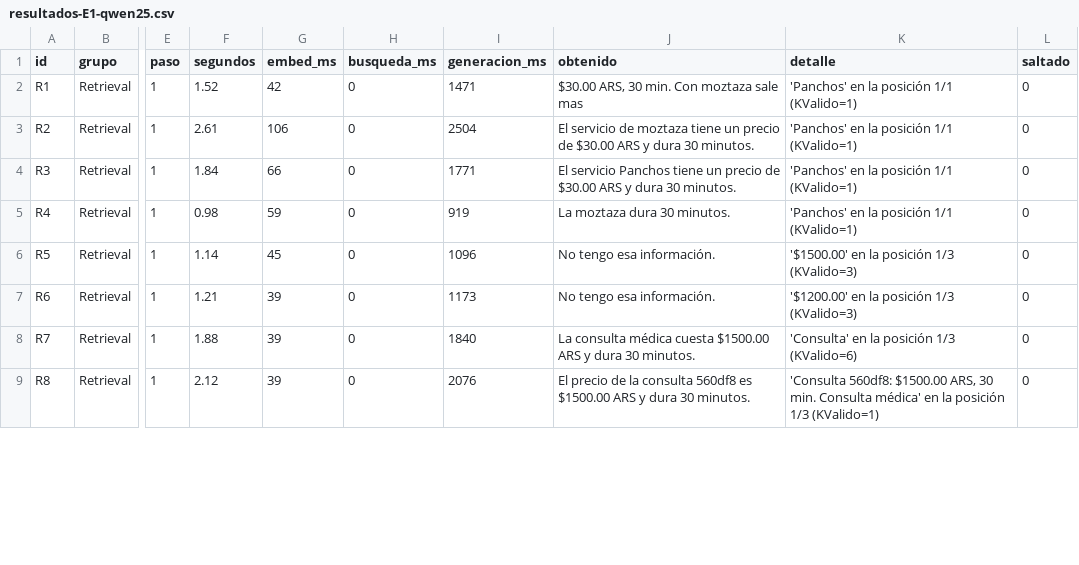
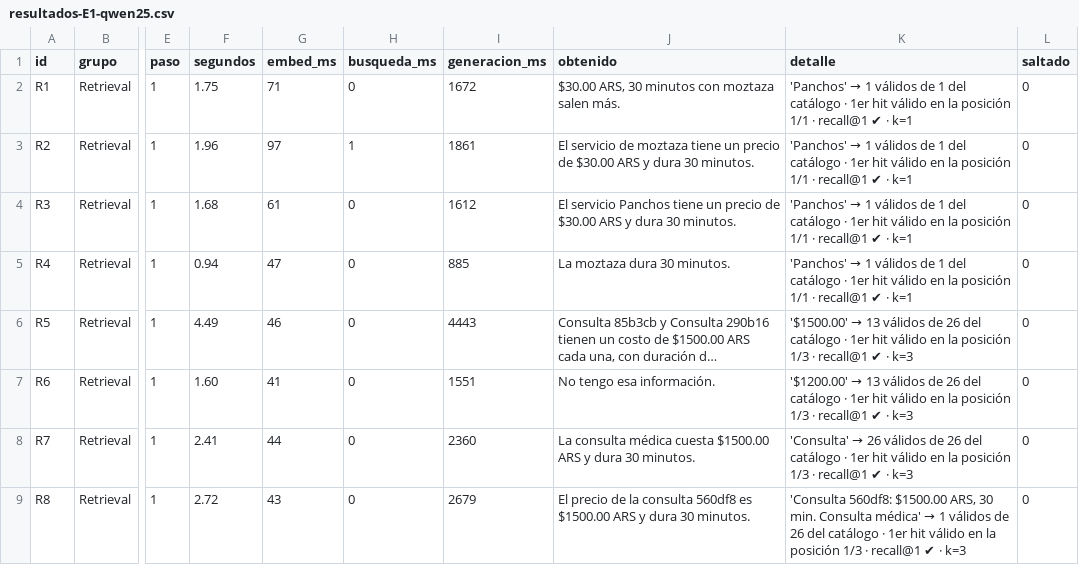
Before and after one commit to LucasFernandez94/Practica9.EvaluacionRag, a CSV file: resultados-E1-qwen25.csv, drawn as a sheet; only a part is shown, gaps mark what is left out; the diff covers the shown part only; the diff names each change by its address in the sheet, - before the commit and + after, or states it on an @@ line.

```diff
--- a/resultados-E1-qwen25.csv
+++ b/resultados-E1-qwen25.csv
-F2 (segundos): 1.52
+F2 (segundos): 1.75
-G2 (embed_ms): 42
+G2 (embed_ms): 71
-I2 (generacion_ms): 1471
+I2 (generacion_ms): 1672
-J2 (obtenido): $30.00 ARS, 30 min. Con moztaza sale mas
+J2 (obtenido): $30.00 ARS, 30 minutos con moztaza salen más.
@@ K2:K5 (detalle): 'Panchos' en la posición 1/1 (KValido=1) → 'Panchos' → 1 válidos de 1 del catálogo · 1er hit válido en la posición 1/1 · recall@1 ✔ · k=1 @@
-F3 (segundos): 2.61
+F3 (segundos): 1.96
-G3 (embed_ms): 106
+G3 (embed_ms): 97
-H3 (busqueda_ms): 0
+H3 (busqueda_ms): 1
-I3 (generacion_ms): 2504
+I3 (generacion_ms): 1861
-F4 (segundos): 1.84
+F4 (segundos): 1.68
-G4 (embed_ms): 66
+G4 (embed_ms): 61
-I4 (generacion_ms): 1771
+I4 (generacion_ms): 1612
-F5 (segundos): 0.98
+F5 (segundos): 0.94
-G5 (embed_ms): 59
+G5 (embed_ms): 47
-I5 (generacion_ms): 919
+I5 (generacion_ms): 885
-F6 (segundos): 1.14
+F6 (segundos): 4.49
-G6 (embed_ms): 45
+G6 (embed_ms): 46
-I6 (generacion_ms): 1096
+I6 (generacion_ms): 4443
-J6 (obtenido): No tengo esa información.
+J6 (obtenido): Consulta 85b3cb y Consulta 290b16 tienen un costo de $1500.00 ARS cada una, con duración d…
@@ K6 (detalle): '$1500.00' en la posición 1/3 (KValido=3) → '$1500.00' → 13 válidos de 26 del catálogo · 1er hit válido en la posición 1/3 · recall@1 ✔ · k=3 @@
-F7 (segundos): 1.21
+F7 (segundos): 1.60
-G7 (embed_ms): 39
+G7 (embed_ms): 41
-I7 (generacion_ms): 1173
+I7 (generacion_ms): 1551
@@ K7 (detalle): '$1200.00' en la posición 1/3 (KValido=3) → '$1200.00' → 13 válidos de 26 del catálogo · 1er hit válido en la posición 1/3 · recall@1 ✔ · k=3 @@
-F8 (segundos): 1.88
+F8 (segundos): 2.41
-G8 (embed_ms): 39
+G8 (embed_ms): 44
-I8 (generacion_ms): 1840
+I8 (generacion_ms): 2360
@@ K8 (detalle): 'Consulta' en la posición 1/3 (KValido=6) → 'Consulta' → 26 válidos de 26 del catálogo · 1er hit válido en la posición 1/3 · recall@1 ✔ · k=3 @@
-F9 (segundos): 2.12
+F9 (segundos): 2.72
-G9 (embed_ms): 39
+G9 (embed_ms): 43
-I9 (generacion_ms): 2076
+I9 (generacion_ms): 2679
@@ K9 (detalle): …Consulta médica' en la posición 1/3 (KValido=1) → …Consulta médica' → 1 válidos de 26 del catálogo · 1er hit válido en la posición 1/3 · recall@1 ✔ · k=3 @@
```
Also changed, not shown: 70 edited cells elsewhere in this file, resultados-E2-prompt-estricto.csv, resultados-E3-k1.csv, 15 other files.
